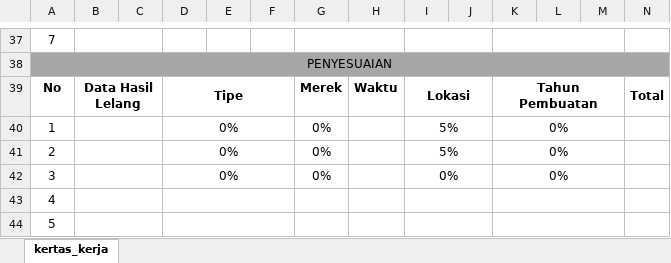
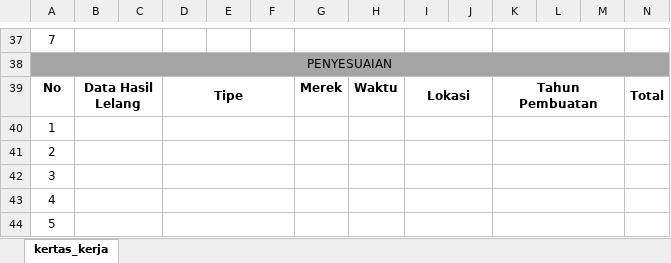
Before and after one commit to CliffCodeApe/kertas_kerja_backend, an Excel workbook: assets/template/Kertas_Kerja_template.xlsx, sheet kertas_kerja, drawn as a sheet; only a part is shown, gaps mark what is left out; values as stored, in another font and other column widths than the file's, no borders; charts and pictures not drawn; removed rows and columns are numbered as before the commit, all else as after; rows hold the shown columns only; the diff names each change by its address in the sheet, - before the commit and + after, or states it on an @@ line.

```diff
--- a/assets/template/Kertas_Kerja_template.xlsx (sheet kertas_kerja)
+++ b/assets/template/Kertas_Kerja_template.xlsx (sheet kertas_kerja)
-row 40: 1 |  |  | 0% |  |  | 0% |  | 5% |  | 0%
-row 41: 2 |  |  | 0% |  |  | 0% |  | 5% |  | 0%
-row 42: 3 |  |  | 0% |  |  | 0% |  | 0% |  | 0%
+row 40: 1
+row 41: 2
+row 42: 3
```
Also changed, not shown: charts or pictures, 29 other files.
